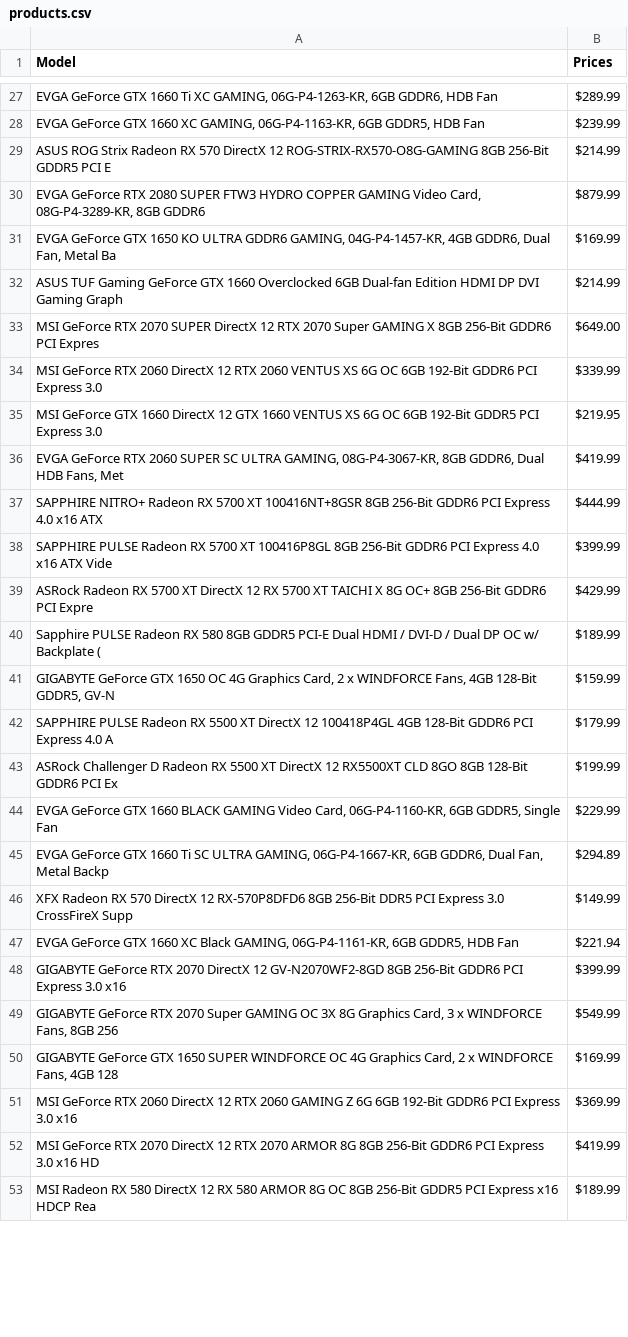
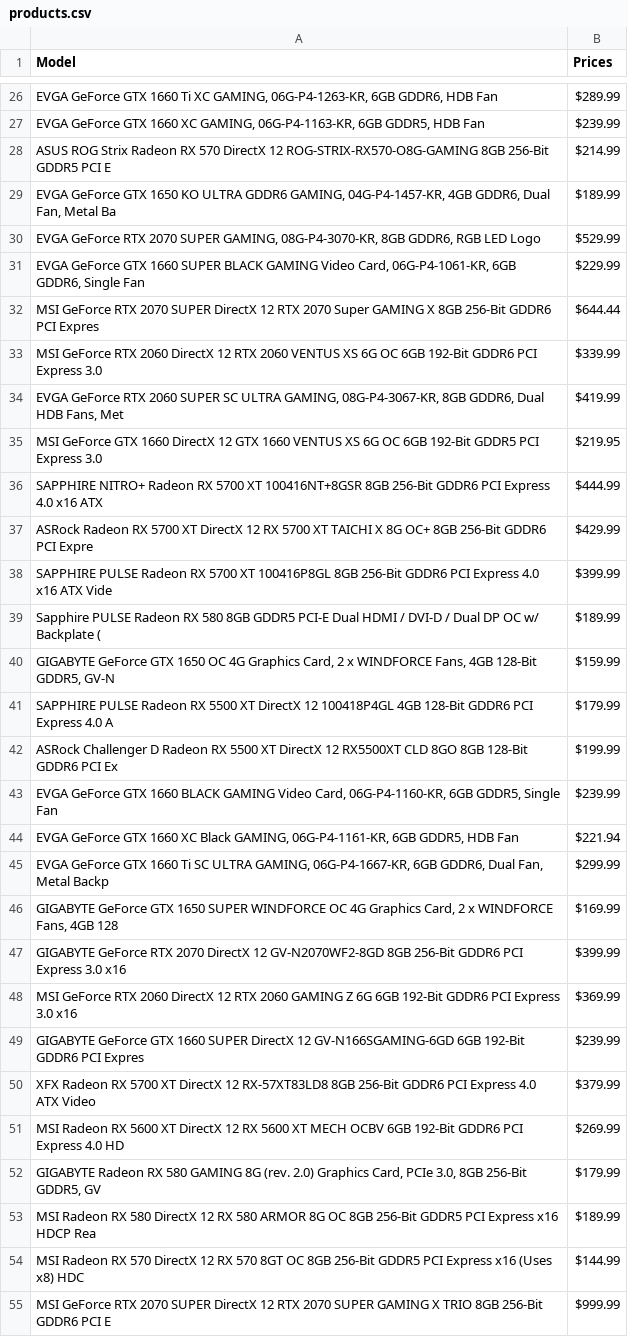
Before and after one commit to Keekay-OD/PC-Part-Finder, a CSV file: products.csv, drawn as a sheet; only a part is shown, gaps mark what is left out; removed rows and columns are numbered as before the commit, all else as after; the diff covers the shown part only; the diff names each change by its address in the sheet, - before the commit and + after, or states it on an @@ line.

```diff
--- a/products.csv
+++ b/products.csv
@@ row 30 moved to row 12: EVGA GeForce RTX 2080 SUPER FTW3 HYDRO C… @@
-B29 (Prices): $169.99
+B29 (Prices): $189.99
@@ row 32 moved to row 23: ASUS TUF Gaming GeForce GTX 1660 Overclo… @@
+row 30: EVGA GeForce RTX 2070 SUPER GAMING, 08G-P4-3070-KR, 8GB GDDR6, RGB LED Logo | $529.99
+row 31: EVGA GeForce GTX 1660 SUPER BLACK GAMING Video Card, 06G-P4-1061-KR, 6GB GDDR6, Single Fan | $229.99
-B32 (Prices): $649.00
+B32 (Prices): $644.44
@@ row 36 moved to row 34: EVGA GeForce RTX 2060 SUPER SC ULTRA GAM… @@
@@ row 39 moved to row 37: ASRock Radeon RX 5700 XT DirectX 12 RX 5… @@
-B43 (Prices): $229.99
+B43 (Prices): $239.99
-row 45: EVGA GeForce GTX 1660 Ti SC ULTRA GAMING, 06G-P4-1667-KR, 6GB GDDR6, Dual Fan, Metal Backp | $294.89
-row 46: XFX Radeon RX 570 DirectX 12 RX-570P8DFD6 8GB 256-Bit DDR5 PCI Express 3.0 CrossFireX Supp | $149.99
+row 45: EVGA GeForce GTX 1660 Ti SC ULTRA GAMING, 06G-P4-1667-KR, 6GB GDDR6, Dual Fan, Metal Backp | $299.99
@@ row 50 moved to row 46: GIGABYTE GeForce GTX 1650 SUPER WINDFORC… @@
-row 49: GIGABYTE GeForce RTX 2070 Super GAMING OC 3X 8G Graphics Card, 3 x WINDFORCE Fans, 8GB 256 | $549.99
-row 52: MSI GeForce RTX 2070 DirectX 12 RTX 2070 ARMOR 8G 8GB 256-Bit GDDR6 PCI Express 3.0 x16 HD | $419.99
@@ row 63 moved to row 49: GIGABYTE GeForce GTX 1660 SUPER DirectX … @@
+row 50: XFX Radeon RX 5700 XT DirectX 12 RX-57XT83LD8 8GB 256-Bit GDDR6 PCI Express 4.0 ATX Video | $379.99
@@ row 65 moved to row 51: MSI Radeon RX 5600 XT DirectX 12 RX 5600… @@
+row 52: GIGABYTE Radeon RX 580 GAMING 8G (rev. 2.0) Graphics Card, PCIe 3.0, 8GB 256-Bit GDDR5, GV | $179.99
@@ row 61 moved to row 54: MSI Radeon RX 570 DirectX 12 RX 570 8GT … @@
@@ row 75 moved to row 55: MSI GeForce RTX 2070 SUPER DirectX 12 RT… @@
```
Also changed, not shown: 16 added rows, 17 removed rows, 26 moved rows and 1 edited cell elsewhere in this file, 2 other files.
